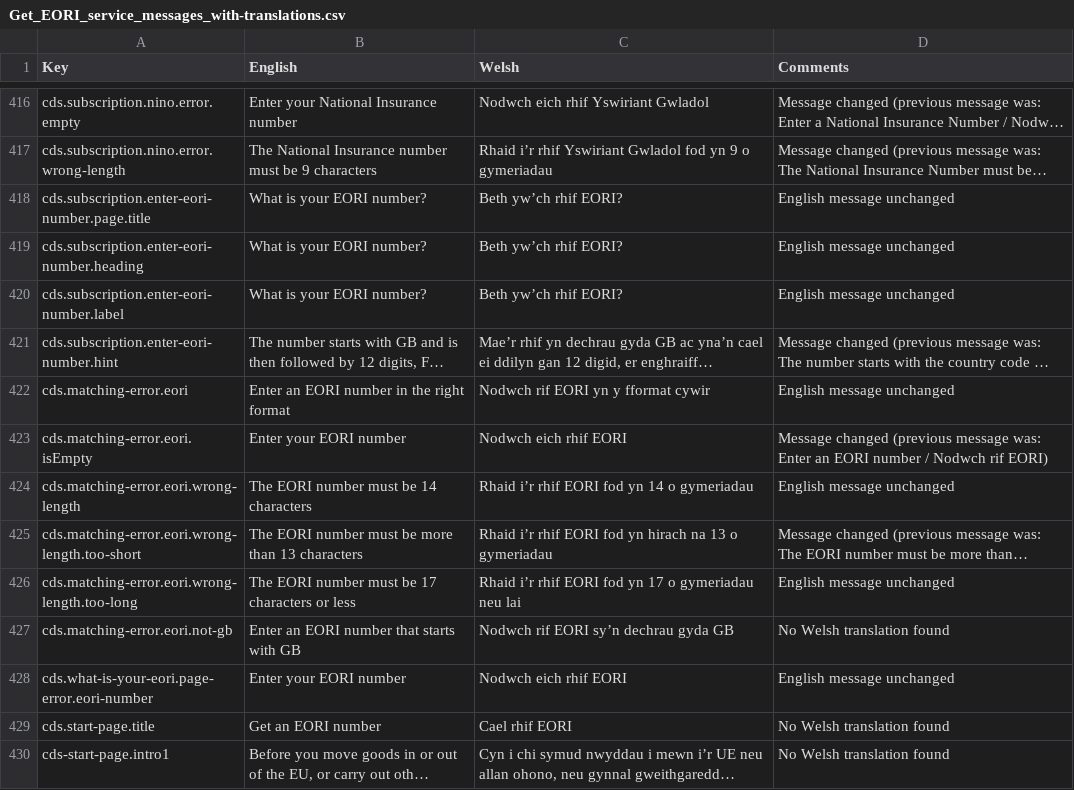
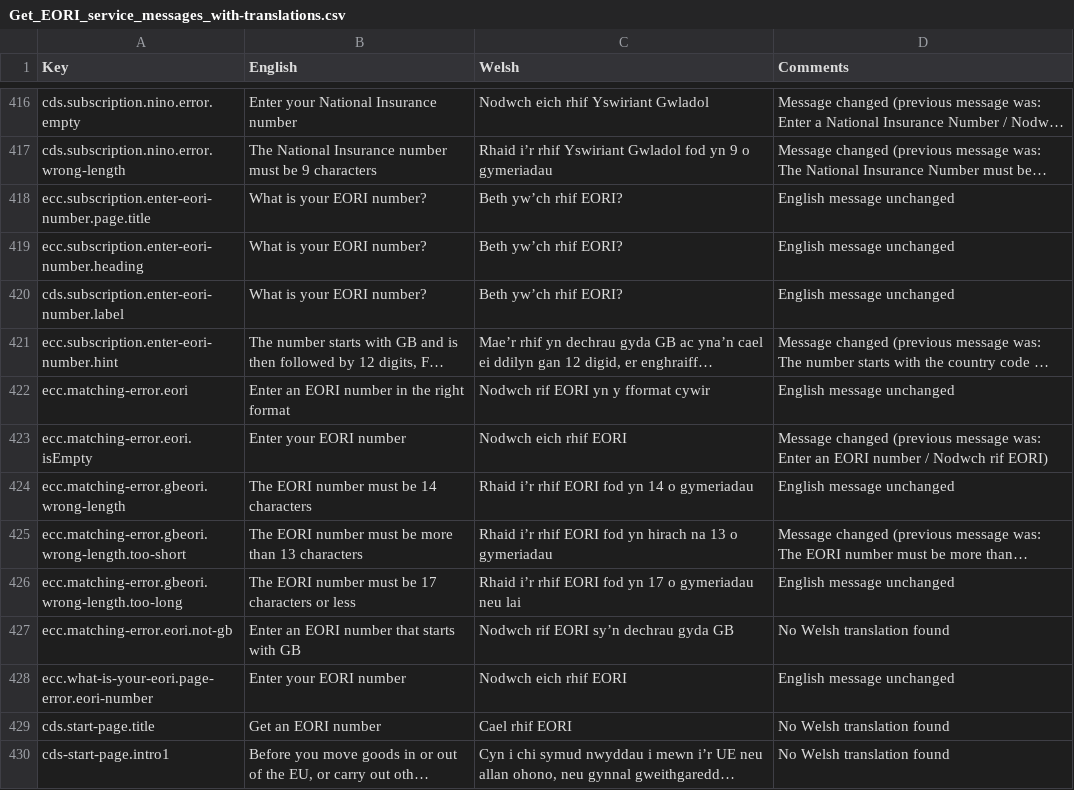
Before and after one commit to hmrc/eori-common-component-frontend, a CSV file: conf/Get_EORI_service_messages_with-translations.csv, drawn as a sheet; only a part is shown, gaps mark what is left out; long unchanged cells end in …; the diff names each change by its address in the sheet, - before the commit and + after, or states it on an @@ line.

Commit message:
ECC-423 Add GB prefix to EORI input

```diff
--- a/conf/Get_EORI_service_messages_with-translations.csv
+++ b/conf/Get_EORI_service_messages_with-translations.csv
-A418 (Key): cds.subscription.enter-eori-number.page.title
+A418 (Key): ecc.subscription.enter-eori-number.page.title
-A419 (Key): cds.subscription.enter-eori-number.heading
+A419 (Key): ecc.subscription.enter-eori-number.heading
-A421 (Key): cds.subscription.enter-eori-number.hint
+A421 (Key): ecc.subscription.enter-eori-number.hint
-A422 (Key): cds.matching-error.eori
+A422 (Key): ecc.matching-error.eori
-A423 (Key): cds.matching-error.eori.isEmpty
+A423 (Key): ecc.matching-error.eori.isEmpty
-A424 (Key): cds.matching-error.eori.wrong-length
+A424 (Key): ecc.matching-error.gbeori.wrong-length
-A425 (Key): cds.matching-error.eori.wrong-length.too-short
+A425 (Key): ecc.matching-error.gbeori.wrong-length.too-short
-A426 (Key): cds.matching-error.eori.wrong-length.too-long
+A426 (Key): ecc.matching-error.gbeori.wrong-length.too-long
-A427 (Key): cds.matching-error.eori.not-gb
+A427 (Key): ecc.matching-error.eori.not-gb
-A428 (Key): cds.what-is-your-eori.page-error.eori-number
+A428 (Key): ecc.what-is-your-eori.page-error.eori-number
```
Also changed, not shown: conf/messages.csv, 12 other files.
